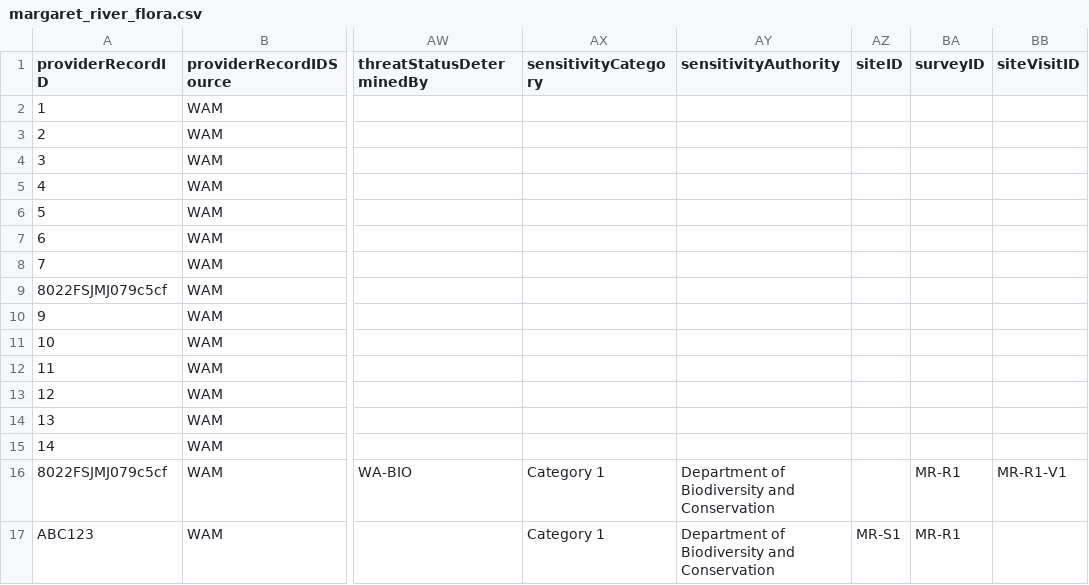
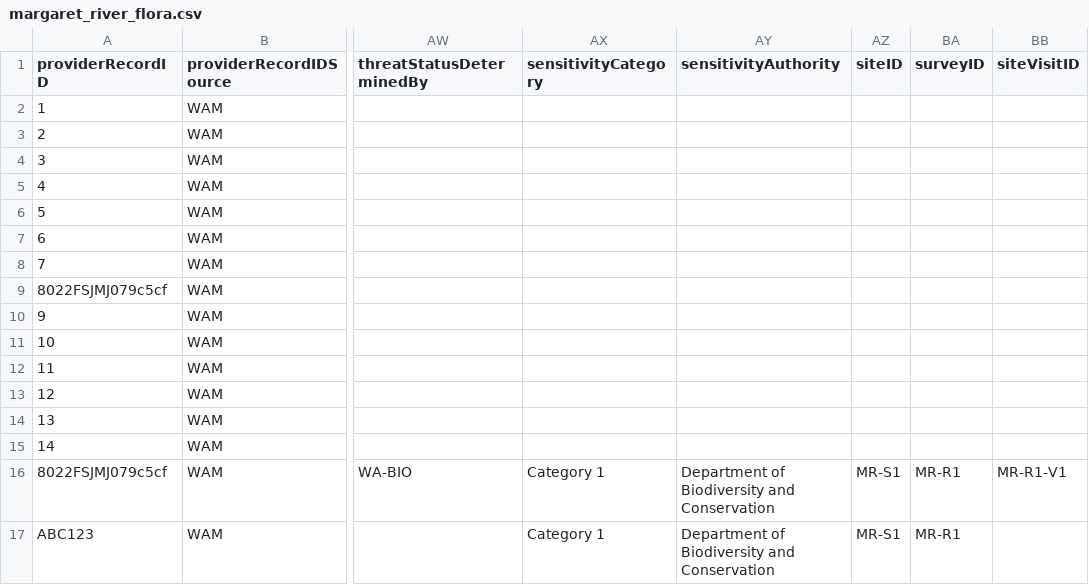
Before and after one commit to gaiaresources/abis-mapping, a CSV file: abis_mapping/templates/survey_occurrence_data_v2/examples/margaret_river_flora/margaret_river_flora.csv, drawn as a sheet; only a part is shown, gaps mark what is left out; the diff names each change by its address in the sheet, - before the commit and + after, or states it on an @@ line.

Commit message:
added chained inclusion check to siteVisitID and siteID for the survey occurrence v2 template.

```diff
--- a/abis_mapping/templates/survey_occurrence_data_v2/examples/margaret_river_flora/margaret_river_flora.csv
+++ b/abis_mapping/templates/survey_occurrence_data_v2/examples/margaret_river_flora/margaret_river_flora.csv
-AZ16 (siteID): (empty)
+AZ16 (siteID): MR-S1
```
Also changed, not shown: 6 other files.
